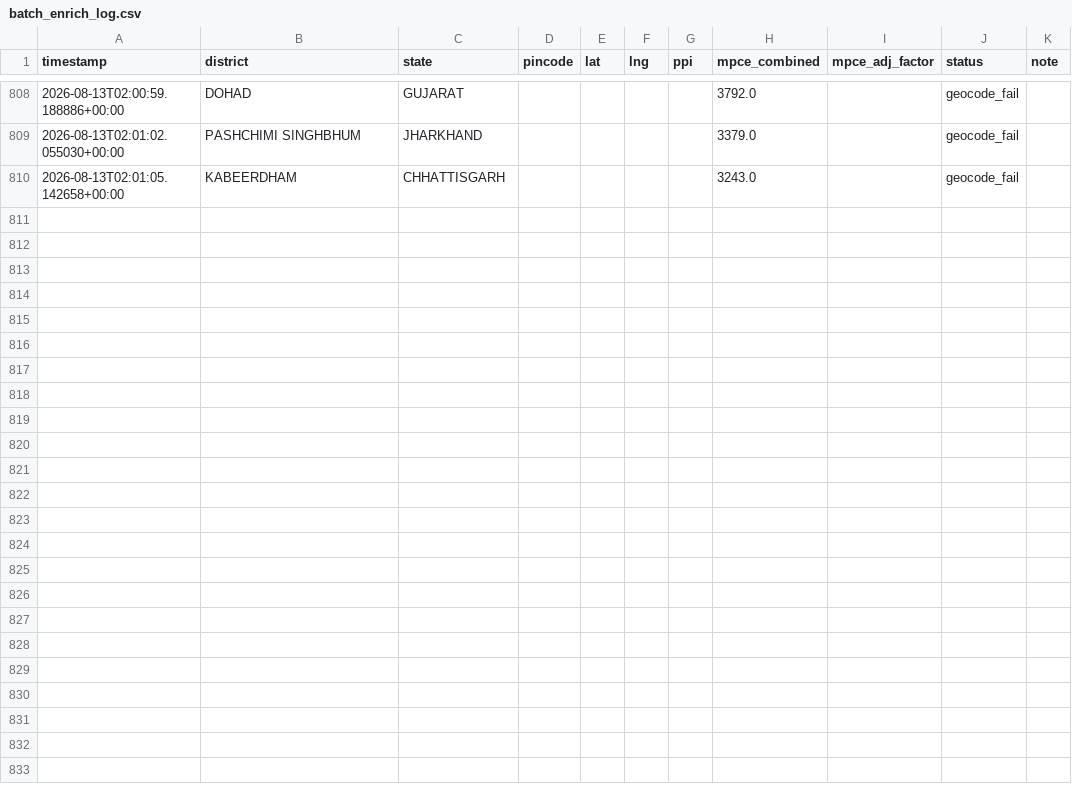
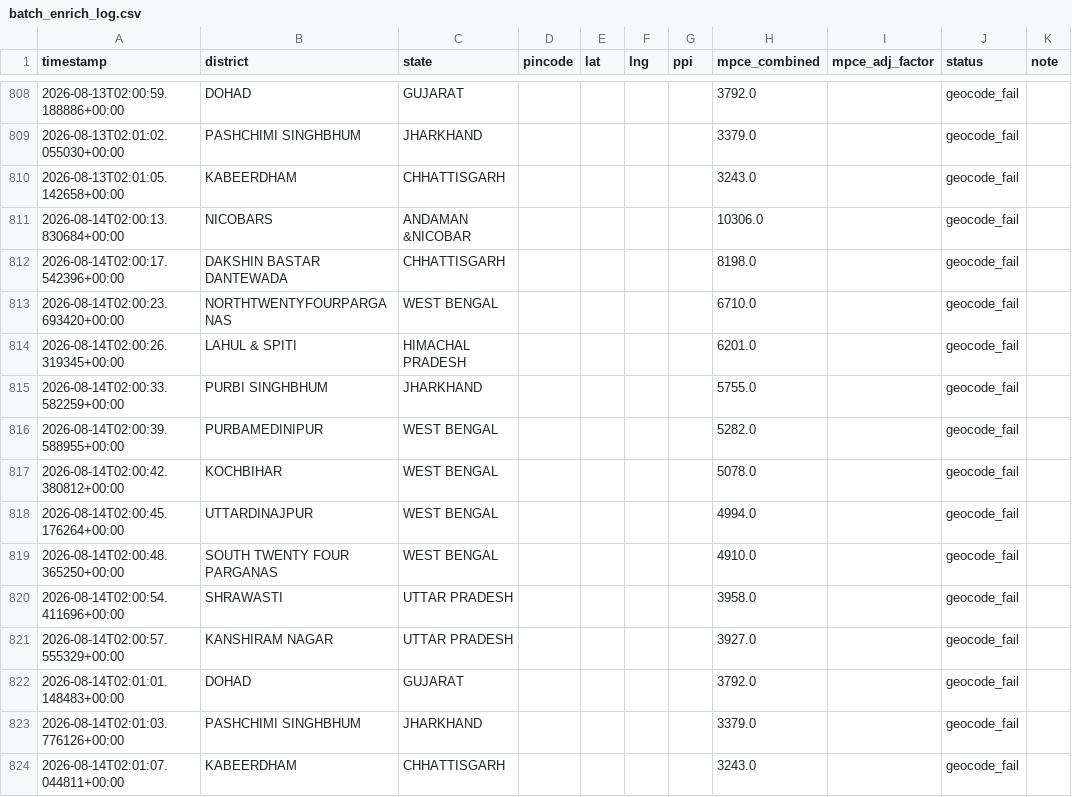
Before and after one commit to Raghotham-harish/paisa-map, a CSV file: paisamap-etl/data/output/batch_enrich_log.csv, drawn as a sheet; only a part is shown, gaps mark what is left out; the diff names each change by its address in the sheet, - before the commit and + after, or states it on an @@ line.

Commit message:
cron: daily enrich 2026-08-14 — 15551 pincodes total [skip ci]

```diff
--- a/paisamap-etl/data/output/batch_enrich_log.csv
+++ b/paisamap-etl/data/output/batch_enrich_log.csv
+row 811: 2026-08-14T02:00:13.830684+00:00 | NICOBARS | ANDAMAN &NICOBAR |  |  |  |  | 10306.0 |  | geocode_fail
+row 812: 2026-08-14T02:00:17.542396+00:00 | DAKSHIN BASTAR DANTEWADA | CHHATTISGARH |  |  |  |  | 8198.0 |  | geocode_fail
+row 813: 2026-08-14T02:00:23.693420+00:00 | NORTHTWENTYFOURPARGANAS | WEST BENGAL |  |  |  |  | 6710.0 |  | geocode_fail
+row 814: 2026-08-14T02:00:26.319345+00:00 | LAHUL & SPITI | HIMACHAL PRADESH |  |  |  |  | 6201.0 |  | geocode_fail
+row 815: 2026-08-14T02:00:33.582259+00:00 | PURBI SINGHBHUM | JHARKHAND |  |  |  |  | 5755.0 |  | geocode_fail
+row 816: 2026-08-14T02:00:39.588955+00:00 | PURBAMEDINIPUR | WEST BENGAL |  |  |  |  | 5282.0 |  | geocode_fail
+row 817: 2026-08-14T02:00:42.380812+00:00 | KOCHBIHAR | WEST BENGAL |  |  |  |  | 5078.0 |  | geocode_fail
+row 818: 2026-08-14T02:00:45.176264+00:00 | UTTARDINAJPUR | WEST BENGAL |  |  |  |  | 4994.0 |  | geocode_fail
+row 819: 2026-08-14T02:00:48.365250+00:00 | SOUTH TWENTY FOUR PARGANAS | WEST BENGAL |  |  |  |  | 4910.0 |  | geocode_fail
+row 820: 2026-08-14T02:00:54.411696+00:00 | SHRAWASTI | UTTAR PRADESH |  |  |  |  | 3958.0 |  | geocode_fail
+row 821: 2026-08-14T02:00:57.555329+00:00 | KANSHIRAM NAGAR | UTTAR PRADESH |  |  |  |  | 3927.0 |  | geocode_fail
+row 822: 2026-08-14T02:01:01.148483+00:00 | DOHAD | GUJARAT |  |  |  |  | 3792.0 |  | geocode_fail
+row 823: 2026-08-14T02:01:03.776126+00:00 | PASHCHIMI SINGHBHUM | JHARKHAND |  |  |  |  | 3379.0 |  | geocode_fail
+row 824: 2026-08-14T02:01:07.044811+00:00 | KABEERDHAM | CHHATTISGARH |  |  |  |  | 3243.0 |  | geocode_fail
```
